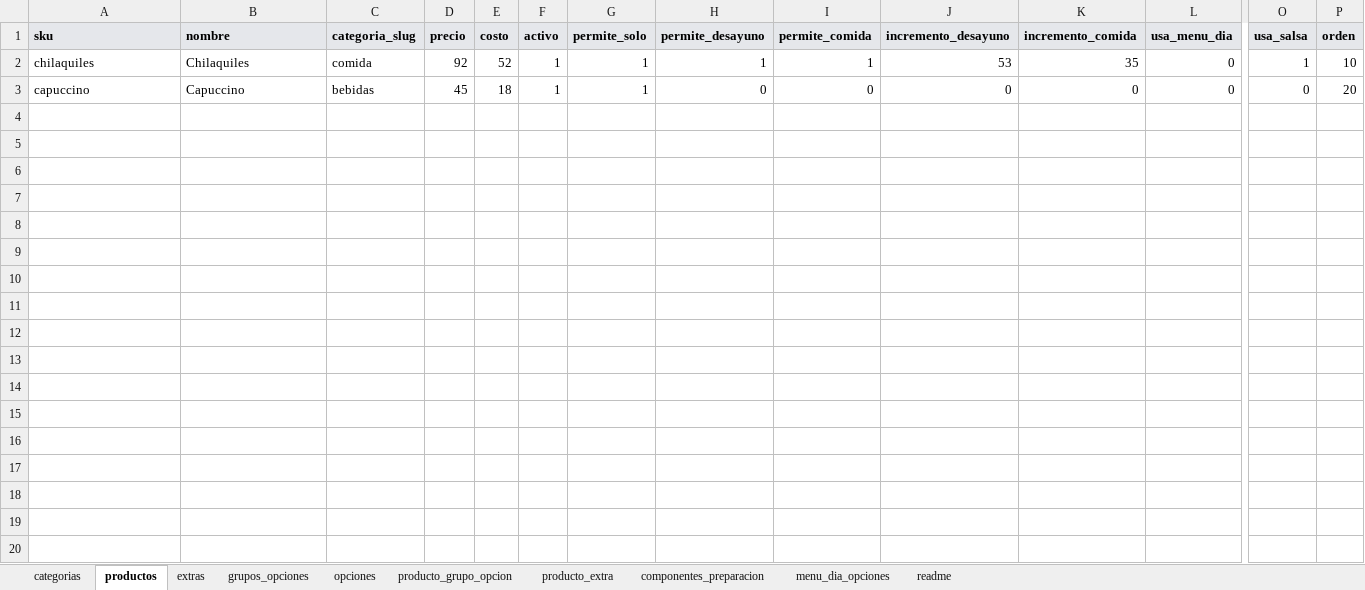
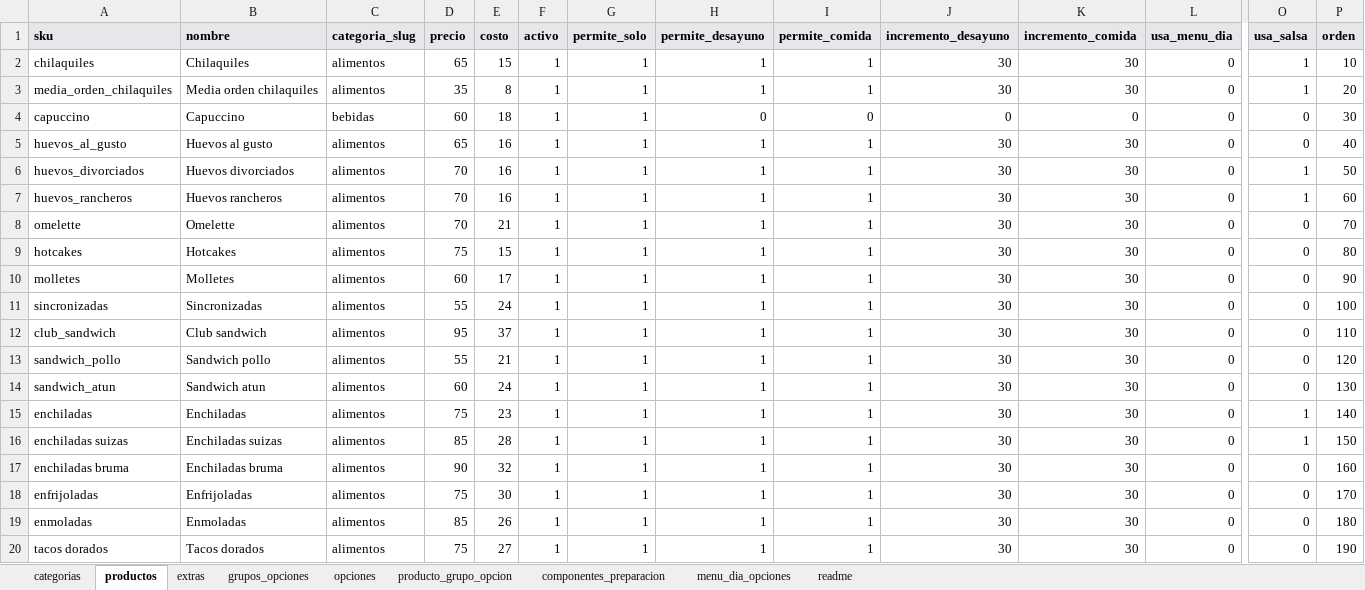
Before and after one commit to CRIMMANDE/cafeteria-pos, an Excel workbook: database/catalogos/catalogo_maestro.xlsx, sheet productos, drawn as a sheet; only a part is shown, gaps mark what is left out; values as stored, in another font and other column widths than the file's, no borders; addresses are those after the commit; rows hold the shown columns only; the diff covers the shown part only; the diff names each change by its address in the sheet, - before the commit and + after, or states it on an @@ line.

```diff
--- a/database/catalogos/catalogo_maestro.xlsx (sheet productos)
+++ b/database/catalogos/catalogo_maestro.xlsx (sheet productos)
-sheet tab: producto_extra
-C2 (categoria_slug): comida
+C2 (categoria_slug): alimentos
-D2 (precio): 92
+D2 (precio): 65
-E2 (costo): 52
+E2 (costo): 15
-J2 (incremento_desayuno): 53
+J2 (incremento_desayuno): 30
-K2 (incremento_comida): 35
+K2 (incremento_comida): 30
+row 3: media_orden_chilaquiles | Media orden chilaquiles | alimentos | 35 | 8 | 1 | 1 | 1 | 1 | 30 | 30 | 0 | 1 | 20
-D4 (precio): 45
+D4 (precio): 60
-P4 (orden): 20
+P4 (orden): 30
+row 5: huevos_al_gusto | Huevos al gusto | alimentos | 65 | 16 | 1 | 1 | 1 | 1 | 30 | 30 | 0 | 0 | 40
+row 6: huevos_divorciados | Huevos divorciados | alimentos | 70 | 16 | 1 | 1 | 1 | 1 | 30 | 30 | 0 | 1 | 50
+row 7: huevos_rancheros | Huevos rancheros | alimentos | 70 | 16 | 1 | 1 | 1 | 1 | 30 | 30 | 0 | 1 | 60
+row 8: omelette | Omelette | alimentos | 70 | 21 | 1 | 1 | 1 | 1 | 30 | 30 | 0 | 0 | 70
+row 9: hotcakes | Hotcakes | alimentos | 75 | 15 | 1 | 1 | 1 | 1 | 30 | 30 | 0 | 0 | 80
+row 10: molletes | Molletes | alimentos | 60 | 17 | 1 | 1 | 1 | 1 | 30 | 30 | 0 | 0 | 90
+row 11: sincronizadas | Sincronizadas | alimentos | 55 | 24 | 1 | 1 | 1 | 1 | 30 | 30 | 0 | 0 | 100
+row 12: club_sandwich | Club sandwich | alimentos | 95 | 37 | 1 | 1 | 1 | 1 | 30 | 30 | 0 | 0 | 110
+row 13: sandwich_pollo | Sandwich pollo | alimentos | 55 | 21 | 1 | 1 | 1 | 1 | 30 | 30 | 0 | 0 | 120
+row 14: sandwich_atun | Sandwich atun | alimentos | 60 | 24 | 1 | 1 | 1 | 1 | 30 | 30 | 0 | 0 | 130
+row 15: enchiladas | Enchiladas | alimentos | 75 | 23 | 1 | 1 | 1 | 1 | 30 | 30 | 0 | 1 | 140
+row 16: enchiladas suizas | Enchiladas suizas | alimentos | 85 | 28 | 1 | 1 | 1 | 1 | 30 | 30 | 0 | 1 | 150
+row 17: enchiladas bruma | Enchiladas bruma | alimentos | 90 | 32 | 1 | 1 | 1 | 1 | 30 | 30 | 0 | 0 | 160
+row 18: enfrijoladas | Enfrijoladas | alimentos | 75 | 30 | 1 | 1 | 1 | 1 | 30 | 30 | 0 | 0 | 170
+row 19: enmoladas | Enmoladas | alimentos | 85 | 26 | 1 | 1 | 1 | 1 | 30 | 30 | 0 | 0 | 180
+row 20: tacos dorados | Tacos dorados | alimentos | 75 | 27 | 1 | 1 | 1 | 1 | 30 | 30 | 0 | 0 | 190
```
Also changed, not shown: 32 added rows elsewhere in this sheet, sheet opciones, sheet componentes_preparacion, sheet grupos_opciones, sheet producto_grupo_opcion, sheet extras, sheet categorias, 1 more sheet, 4 other files.
